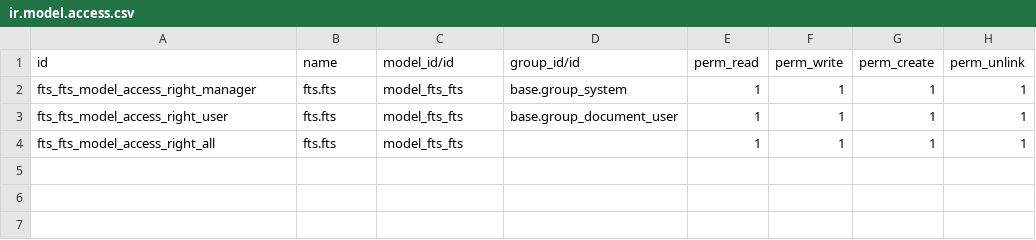
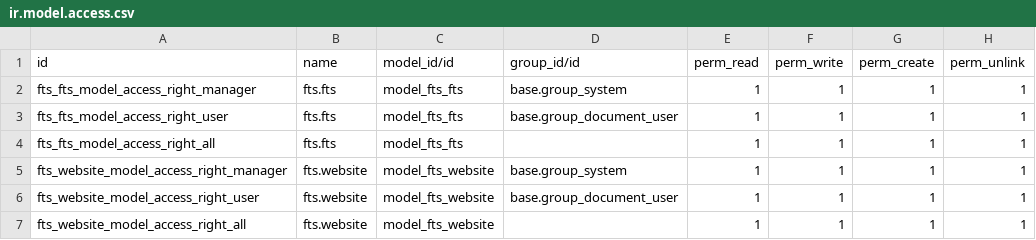
Before and after one commit to vertelab/odoo-website, a CSV file: website_fts/security/ir.model.access.csv, drawn as a sheet.

Commit message:
website_fts: added missing access rules for website.fts

```diff
--- a/website_fts/security/ir.model.access.csv
+++ b/website_fts/security/ir.model.access.csv
@@ -4 +4,4 @@ fts_fts_model_access_right_user,fts.fts,model_fts_fts,base.group_document_user,1
 fts_fts_model_access_right_all,fts.fts,model_fts_fts,,1,1,1,1
+fts_website_model_access_right_manager,fts.website,model_fts_website,base.group_system,1,1,1,1
+fts_website_model_access_right_user,fts.website,model_fts_website,base.group_document_user,1,1,1,1
+fts_website_model_access_right_all,fts.website,model_fts_website,,1,1,1,1
```
